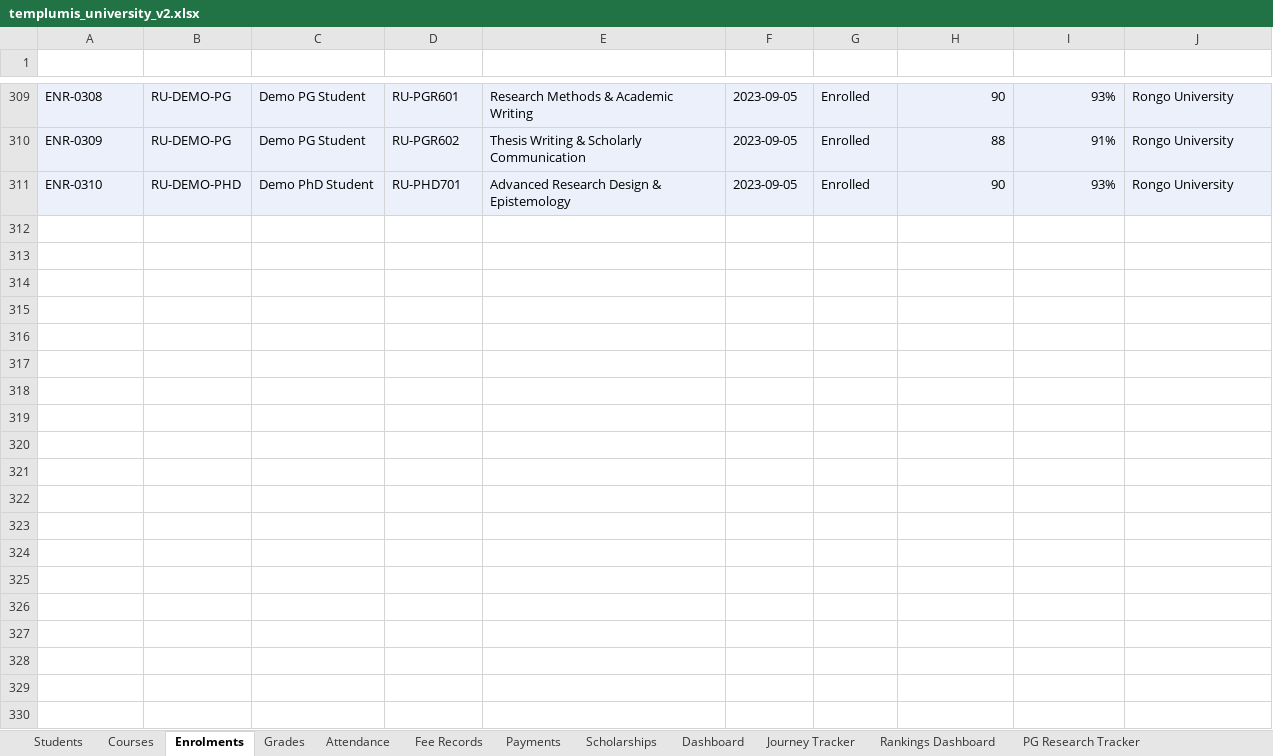
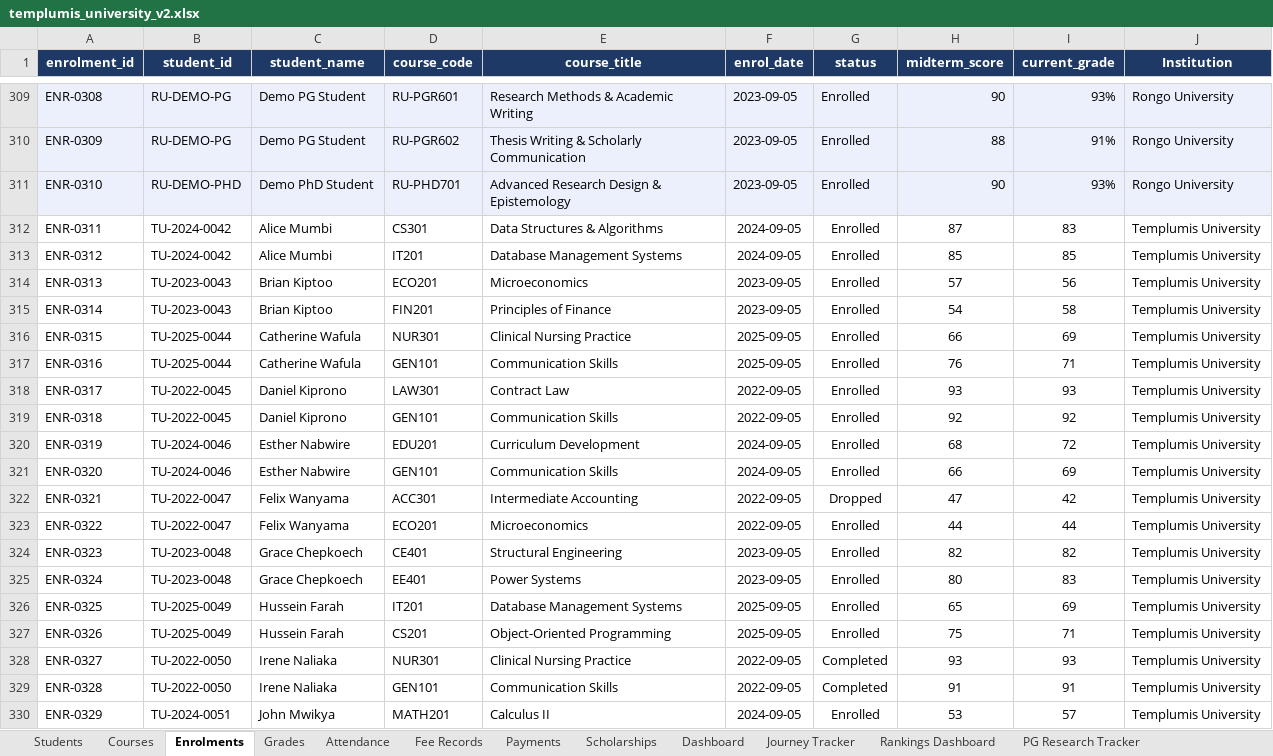
Before and after one commit to SGGaita/templumis, an Excel workbook: data/templumis_university_v2.xlsx, sheet Enrolments, drawn as a sheet; only a part is shown, gaps mark what is left out; values as stored, in another font and other column widths than the file's, no borders; the diff covers the shown part only; the diff names each change by its address in the sheet, - before the commit and + after, or states it on an @@ line.

```diff
--- a/data/templumis_university_v2.xlsx (sheet Enrolments)
+++ b/data/templumis_university_v2.xlsx (sheet Enrolments)
-A1:J1 fill: none
+A1:J1 fill: #1E3966
+row 312: ENR-0311 | TU-2024-0042 | Alice Mumbi | CS301 | Data Structures & Algorithms | 2024-09-05 | Enrolled | 87 | 83 | Templumis University
+row 313: ENR-0312 | TU-2024-0042 | Alice Mumbi | IT201 | Database Management Systems | 2024-09-05 | Enrolled | 85 | 85 | Templumis University
+row 314: ENR-0313 | TU-2023-0043 | Brian Kiptoo | ECO201 | Microeconomics | 2023-09-05 | Enrolled | 57 | 56 | Templumis University
+row 315: ENR-0314 | TU-2023-0043 | Brian Kiptoo | FIN201 | Principles of Finance | 2023-09-05 | Enrolled | 54 | 58 | Templumis University
+row 316: ENR-0315 | TU-2025-0044 | Catherine Wafula | NUR301 | Clinical Nursing Practice | 2025-09-05 | Enrolled | 66 | 69 | Templumis University
+row 317: ENR-0316 | TU-2025-0044 | Catherine Wafula | GEN101 | Communication Skills | 2025-09-05 | Enrolled | 76 | 71 | Templumis University
+row 318: ENR-0317 | TU-2022-0045 | Daniel Kiprono | LAW301 | Contract Law | 2022-09-05 | Enrolled | 93 | 93 | Templumis University
+row 319: ENR-0318 | TU-2022-0045 | Daniel Kiprono | GEN101 | Communication Skills | 2022-09-05 | Enrolled | 92 | 92 | Templumis University
+row 320: ENR-0319 | TU-2024-0046 | Esther Nabwire | EDU201 | Curriculum Development | 2024-09-05 | Enrolled | 68 | 72 | Templumis University
+row 321: ENR-0320 | TU-2024-0046 | Esther Nabwire | GEN101 | Communication Skills | 2024-09-05 | Enrolled | 66 | 69 | Templumis University
+row 322: ENR-0321 | TU-2022-0047 | Felix Wanyama | ACC301 | Intermediate Accounting | 2022-09-05 | Dropped | 47 | 42 | Templumis University
+row 323: ENR-0322 | TU-2022-0047 | Felix Wanyama | ECO201 | Microeconomics | 2022-09-05 | Enrolled | 44 | 44 | Templumis University
+row 324: ENR-0323 | TU-2023-0048 | Grace Chepkoech | CE401 | Structural Engineering | 2023-09-05 | Enrolled | 82 | 82 | Templumis University
+row 325: ENR-0324 | TU-2023-0048 | Grace Chepkoech | EE401 | Power Systems | 2023-09-05 | Enrolled | 80 | 83 | Templumis University
+row 326: ENR-0325 | TU-2025-0049 | Hussein Farah | IT201 | Database Management Systems | 2025-09-05 | Enrolled | 65 | 69 | Templumis University
+row 327: ENR-0326 | TU-2025-0049 | Hussein Farah | CS201 | Object-Oriented Programming | 2025-09-05 | Enrolled | 75 | 71 | Templumis University
+row 328: ENR-0327 | TU-2022-0050 | Irene Naliaka | NUR301 | Clinical Nursing Practice | 2022-09-05 | Completed | 93 | 93 | Templumis University
+row 329: ENR-0328 | TU-2022-0050 | Irene Naliaka | GEN101 | Communication Skills | 2022-09-05 | Completed | 91 | 91 | Templumis University
+row 330: ENR-0329 | TU-2024-0051 | John Mwikya | MATH201 | Calculus II | 2024-09-05 | Enrolled | 53 | 57 | Templumis University
```
Also changed, not shown: 21 added rows elsewhere in this sheet, sheet Students, sheet Attendance, sheet Grades, sheet Fee Records, sheet Payments, sheet Journey Tracker, 9 more sheets, other sheet tabs, 37 other files.
